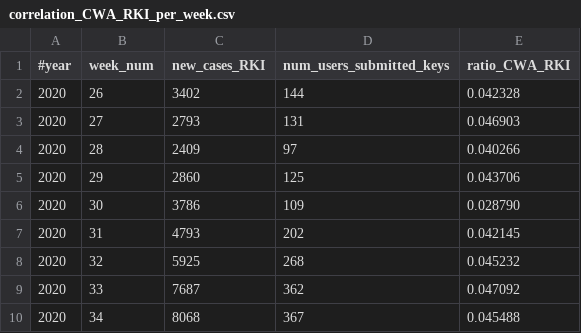
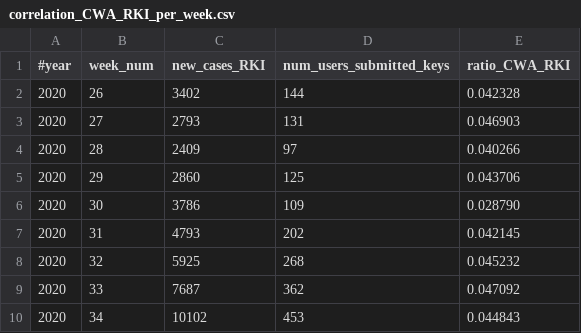
Before and after one commit to micb25/dka, a CSV file: data_CWA/correlation_CWA_RKI_per_week.csv, drawn as a sheet.

Commit message:
fixed bug in weekly data (current week)

```diff
--- a/data_CWA/correlation_CWA_RKI_per_week.csv
+++ b/data_CWA/correlation_CWA_RKI_per_week.csv
@@ -9,2 +9,2 @@
 2020,33,7687,362,0.047092
-2020,34,8068,367,0.045488
+2020,34,10102,453,0.044843
```
Also changed, not shown: 2 other files.
